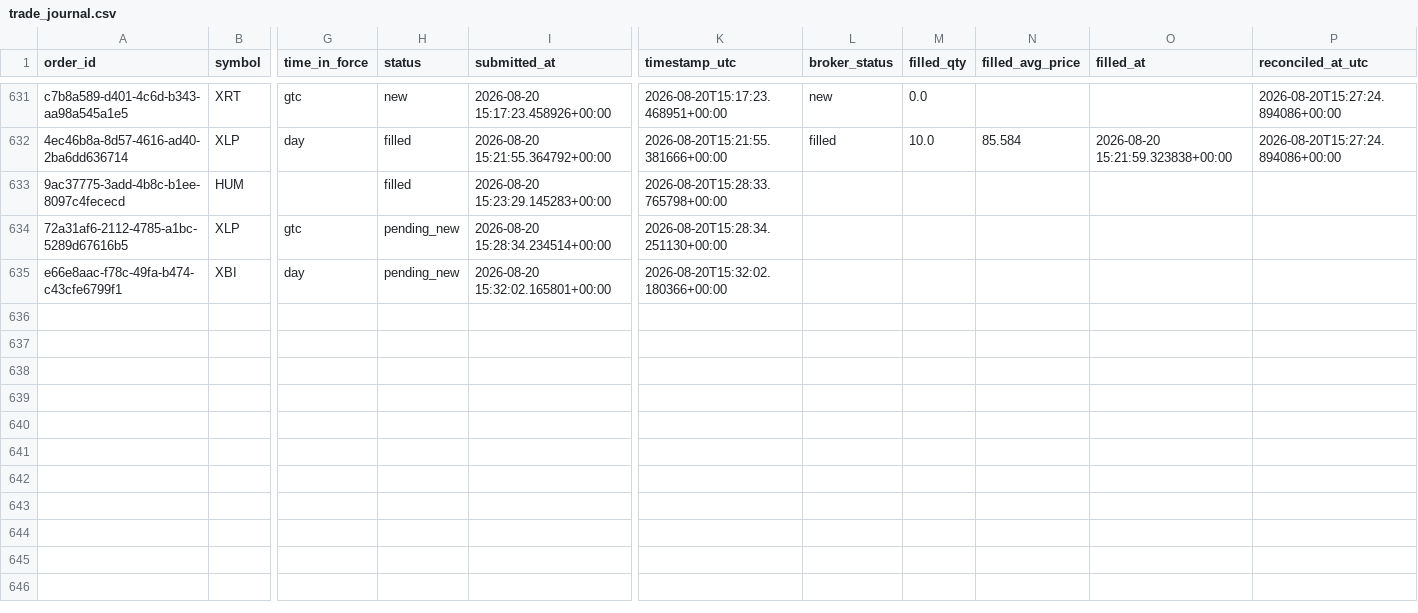
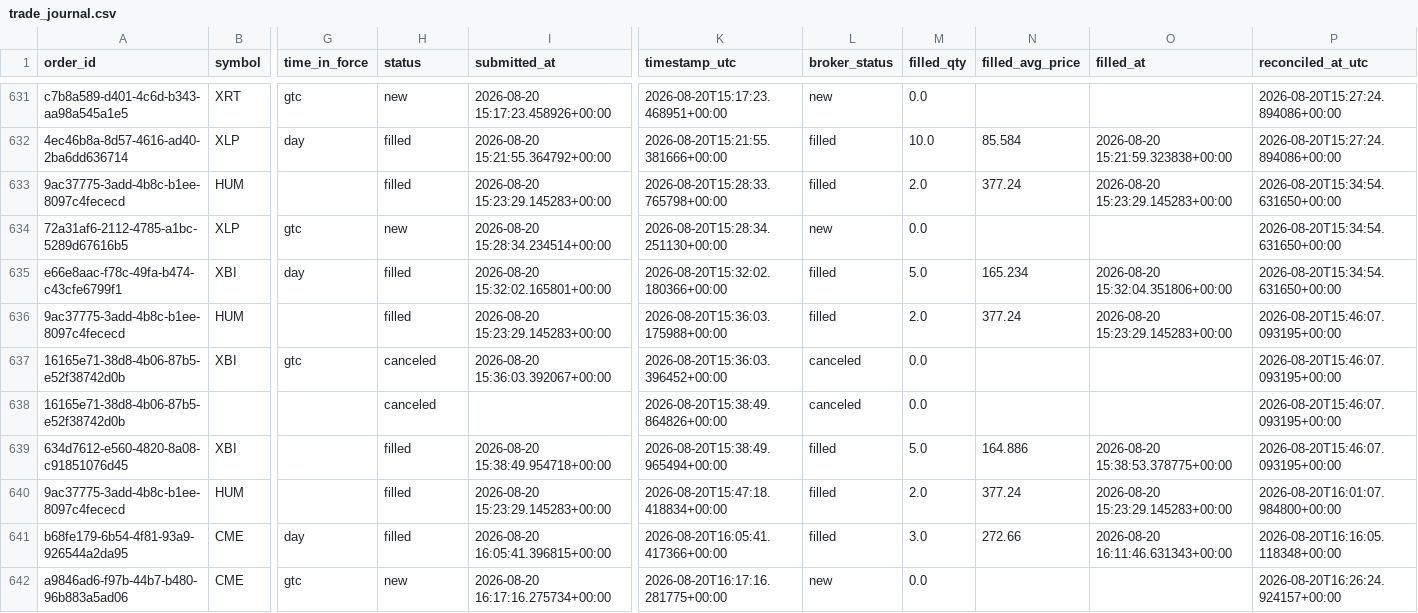
Before and after one commit to 6ixtyn9-sudo/Price, a CSV file: localdata/trade_journal.csv, drawn as a sheet; only a part is shown, gaps mark what is left out; rows hold the shown columns only; the diff names each change by its address in the sheet, - before the commit and + after, or states it on an @@ line.

```diff
--- a/localdata/trade_journal.csv
+++ b/localdata/trade_journal.csv
-L633 (broker_status): (empty)
+L633 (broker_status): filled
-M633 (filled_qty): (empty)
+M633 (filled_qty): 2.0
-N633 (filled_avg_price): (empty)
+N633 (filled_avg_price): 377.24
-O633 (filled_at): (empty)
+O633 (filled_at): 2026-08-20 15:23:29.145283+00:00
-P633:P635 (reconciled_at_utc): (empty)
+P633:P635 (reconciled_at_utc): 2026-08-20T15:34:54.631650+00:00
-H634 (status): pending_new
+H634 (status): new
-L634 (broker_status): (empty)
+L634 (broker_status): new
-M634 (filled_qty): (empty)
+M634 (filled_qty): 0.0
-H635 (status): pending_new
+H635 (status): filled
-L635 (broker_status): (empty)
+L635 (broker_status): filled
-M635 (filled_qty): (empty)
+M635 (filled_qty): 5.0
-N635 (filled_avg_price): (empty)
+N635 (filled_avg_price): 165.234
-O635 (filled_at): (empty)
+O635 (filled_at): 2026-08-20 15:32:04.351806+00:00
+row 636: 9ac37775-3add-4b8c-b1ee-8097c4fececd | HUM |  | filled | 2026-08-20 15:23:29.145283+00:00 | 2026-08-20T15:36:03.175988+00:00 | filled | 2.0 | 377.24 | 2026-08-20 15:23:29.145283+00:00 | 2026-08-20T15:46:07.093195+00:00
+row 637: 16165e71-38d8-4b06-87b5-e52f38742d0b | XBI | gtc | canceled | 2026-08-20 15:36:03.392067+00:00 | 2026-08-20T15:36:03.396452+00:00 | canceled | 0.0 |  |  | 2026-08-20T15:46:07.093195+00:00
+row 638: 16165e71-38d8-4b06-87b5-e52f38742d0b |  |  | canceled |  | 2026-08-20T15:38:49.864826+00:00 | canceled | 0.0 |  |  | 2026-08-20T15:46:07.093195+00:00
+row 639: 634d7612-e560-4820-8a08-c91851076d45 | XBI |  | filled | 2026-08-20 15:38:49.954718+00:00 | 2026-08-20T15:38:49.965494+00:00 | filled | 5.0 | 164.886 | 2026-08-20 15:38:53.378775+00:00 | 2026-08-20T15:46:07.093195+00:00
+row 640: 9ac37775-3add-4b8c-b1ee-8097c4fececd | HUM |  | filled | 2026-08-20 15:23:29.145283+00:00 | 2026-08-20T15:47:18.418834+00:00 | filled | 2.0 | 377.24 | 2026-08-20 15:23:29.145283+00:00 | 2026-08-20T16:01:07.984800+00:00
+row 641: b68fe179-6b54-4f81-93a9-926544a2da95 | CME | day | filled | 2026-08-20 16:05:41.396815+00:00 | 2026-08-20T16:05:41.417366+00:00 | filled | 3.0 | 272.66 | 2026-08-20 16:11:46.631343+00:00 | 2026-08-20T16:16:05.118348+00:00
+row 642: a9846ad6-f97b-44b7-b480-96b883a5ad06 | CME | gtc | new | 2026-08-20 16:17:16.275734+00:00 | 2026-08-20T16:17:16.281775+00:00 | new | 0.0 |  |  | 2026-08-20T16:26:24.924157+00:00
```
Also changed, not shown: localdata/live_forward_returns.csv, 4 other files.
